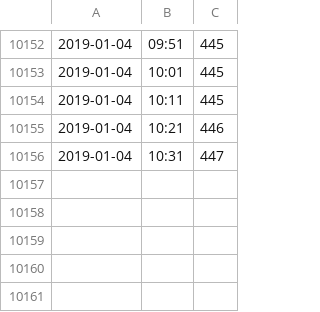
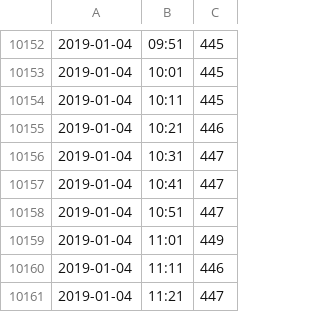
Before and after one commit to conwasa/CO2_play, a CSV file: all_readings.csv, drawn as a sheet; only a part is shown, gaps mark what is left out.

```diff
--- a/all_readings.csv
+++ b/all_readings.csv
@@ -10156 +10156,6 @@
 2019-01-04,10:31,447
+2019-01-04,10:41,447
+2019-01-04,10:51,447
+2019-01-04,11:01,449
+2019-01-04,11:11,446
+2019-01-04,11:21,447
```
Also changed, not shown: all_historic_readings.csv, todays_readings.csv, 2 other files.
